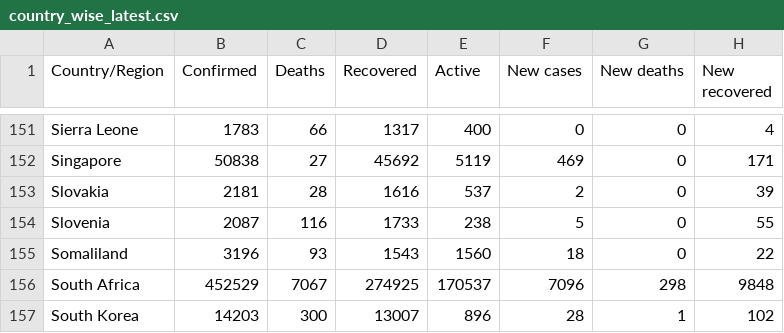
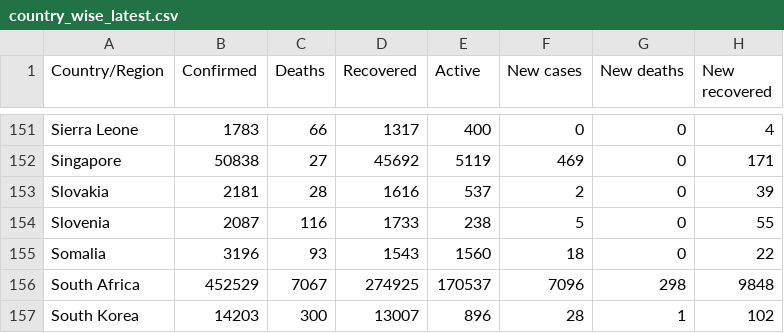
Before and after one commit to RuohaoZhao/FIT3179_Visualisation2, a CSV file: country_wise_latest.csv, drawn as a sheet; only a part is shown, gaps mark what is left out; the diff names each change by its address in the sheet, - before the commit and + after, or states it on an @@ line.

Commit message:
Update country_wise_latest.csv

```diff
--- a/country_wise_latest.csv
+++ b/country_wise_latest.csv
-A155 (Country/Region): Somaliland
+A155 (Country/Region): Somalia
```
